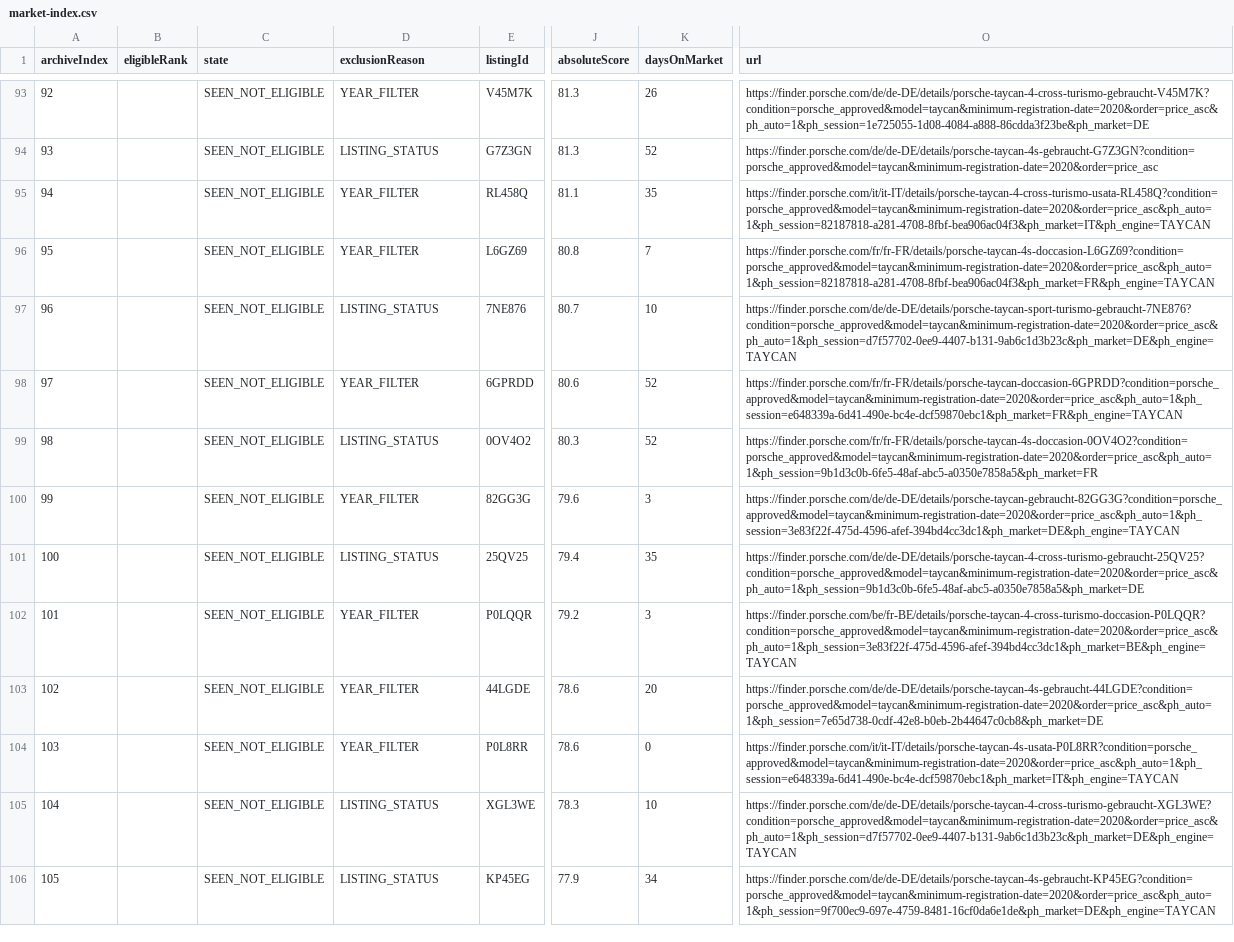
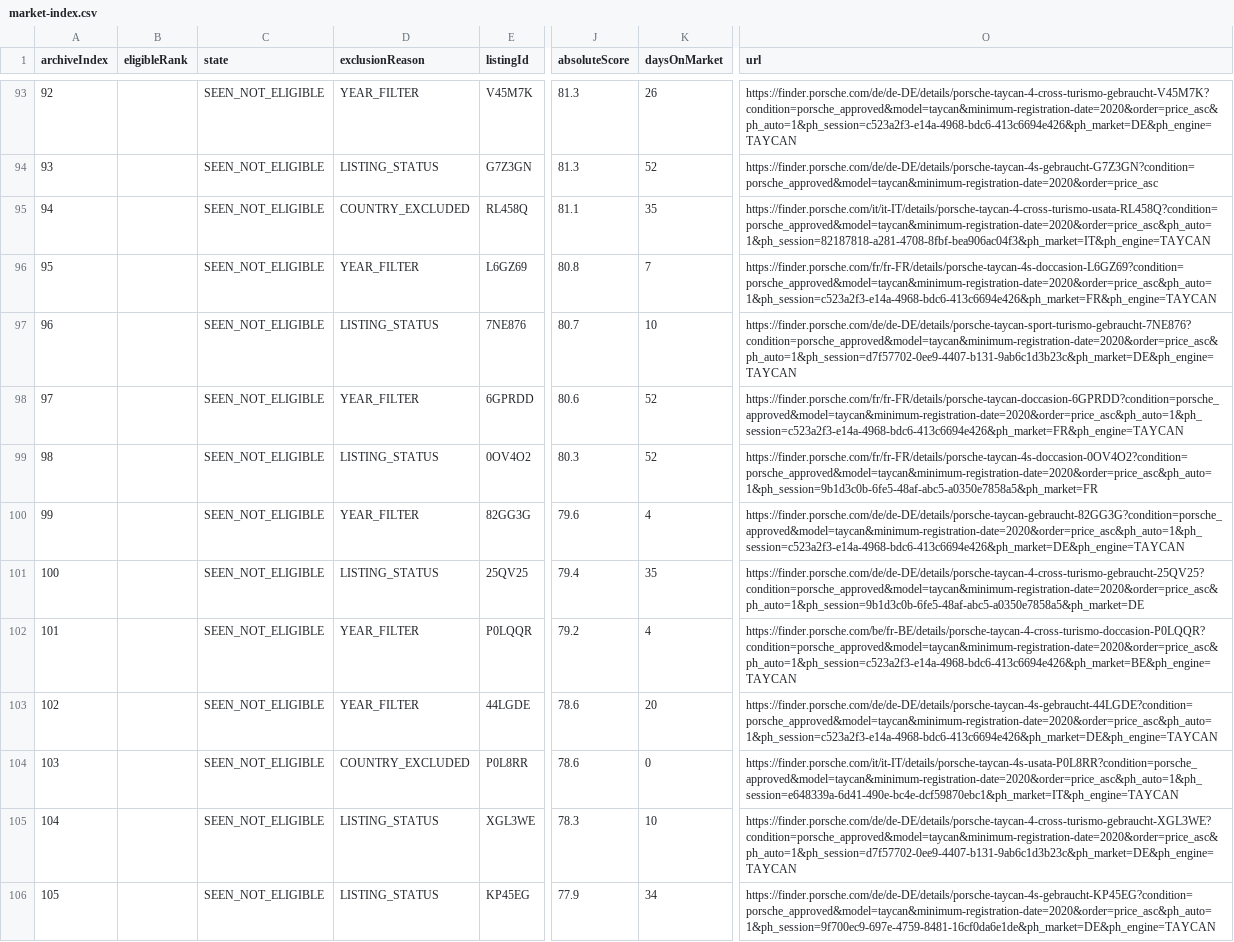
Before and after one commit to gheorghevasilica-oss/Porsche-Hunter, a CSV file: market-index.csv, drawn as a sheet; only a part is shown, gaps mark what is left out; the diff covers the shown part only; the diff names each change by its address in the sheet, - before the commit and + after, or states it on an @@ line.

Commit message:
Update Porsche Hunter data - 2026-10-05 20:45:58Z

```diff
--- a/market-index.csv
+++ b/market-index.csv
-O93 (url): https://finder.porsche.com/de/de-DE/details/porsche-taycan-4-cross-turismo-gebraucht-V45M7K?condition=porsche_approved&model=taycan&minimum-registration-date=2020&order=price_asc&ph_auto=1&ph_session=1e725055-1d08-4084-a888-86cdda3f23be&ph_market=DE
+O93 (url): https://finder.porsche.com/de/de-DE/details/porsche-taycan-4-cross-turismo-gebraucht-V45M7K?condition=porsche_approved&model=taycan&minimum-registration-date=2020&order=price_asc&ph_auto=1&ph_session=c523a2f3-e14a-4968-bdc6-413c6694e426&ph_market=DE&ph_engine=TAYCAN
-D95 (exclusionReason): YEAR_FILTER
+D95 (exclusionReason): COUNTRY_EXCLUDED
-O96 (url): https://finder.porsche.com/fr/fr-FR/details/porsche-taycan-4s-doccasion-L6GZ69?condition=porsche_approved&model=taycan&minimum-registration-date=2020&order=price_asc&ph_auto=1&ph_session=82187818-a281-4708-8fbf-bea906ac04f3&ph_market=FR&ph_engine=TAYCAN
+O96 (url): https://finder.porsche.com/fr/fr-FR/details/porsche-taycan-4s-doccasion-L6GZ69?condition=porsche_approved&model=taycan&minimum-registration-date=2020&order=price_asc&ph_auto=1&ph_session=c523a2f3-e14a-4968-bdc6-413c6694e426&ph_market=FR&ph_engine=TAYCAN
-O98 (url): https://finder.porsche.com/fr/fr-FR/details/porsche-taycan-doccasion-6GPRDD?condition=porsche_approved&model=taycan&minimum-registration-date=2020&order=price_asc&ph_auto=1&ph_session=e648339a-6d41-490e-bc4e-dcf59870ebc1&ph_market=FR&ph_engine=TAYCAN
+O98 (url): https://finder.porsche.com/fr/fr-FR/details/porsche-taycan-doccasion-6GPRDD?condition=porsche_approved&model=taycan&minimum-registration-date=2020&order=price_asc&ph_auto=1&ph_session=c523a2f3-e14a-4968-bdc6-413c6694e426&ph_market=FR&ph_engine=TAYCAN
-K100 (daysOnMarket): 3
+K100 (daysOnMarket): 4
-O100 (url): https://finder.porsche.com/de/de-DE/details/porsche-taycan-gebraucht-82GG3G?condition=porsche_approved&model=taycan&minimum-registration-date=2020&order=price_asc&ph_auto=1&ph_session=3e83f22f-475d-4596-afef-394bd4cc3dc1&ph_market=DE&ph_engine=TAYCAN
+O100 (url): https://finder.porsche.com/de/de-DE/details/porsche-taycan-gebraucht-82GG3G?condition=porsche_approved&model=taycan&minimum-registration-date=2020&order=price_asc&ph_auto=1&ph_session=c523a2f3-e14a-4968-bdc6-413c6694e426&ph_market=DE&ph_engine=TAYCAN
-K102 (daysOnMarket): 3
+K102 (daysOnMarket): 4
-O102 (url): https://finder.porsche.com/be/fr-BE/details/porsche-taycan-4-cross-turismo-doccasion-P0LQQR?condition=porsche_approved&model=taycan&minimum-registration-date=2020&order=price_asc&ph_auto=1&ph_session=3e83f22f-475d-4596-afef-394bd4cc3dc1&ph_market=BE&ph_engine=TAYCAN
+O102 (url): https://finder.porsche.com/be/fr-BE/details/porsche-taycan-4-cross-turismo-doccasion-P0LQQR?condition=porsche_approved&model=taycan&minimum-registration-date=2020&order=price_asc&ph_auto=1&ph_session=c523a2f3-e14a-4968-bdc6-413c6694e426&ph_market=BE&ph_engine=TAYCAN
-O103 (url): https://finder.porsche.com/de/de-DE/details/porsche-taycan-4s-gebraucht-44LGDE?condition=porsche_approved&model=taycan&minimum-registration-date=2020&order=price_asc&ph_auto=1&ph_session=7e65d738-0cdf-42e8-b0eb-2b44647c0cb8&ph_market=DE
+O103 (url): https://finder.porsche.com/de/de-DE/details/porsche-taycan-4s-gebraucht-44LGDE?condition=porsche_approved&model=taycan&minimum-registration-date=2020&order=price_asc&ph_auto=1&ph_session=c523a2f3-e14a-4968-bdc6-413c6694e426&ph_market=DE&ph_engine=TAYCAN
-D104 (exclusionReason): YEAR_FILTER
+D104 (exclusionReason): COUNTRY_EXCLUDED
```
Also changed, not shown: 119 edited cells elsewhere in this file, 4 other files.
